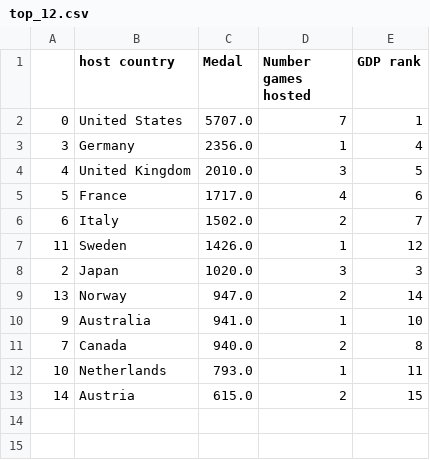
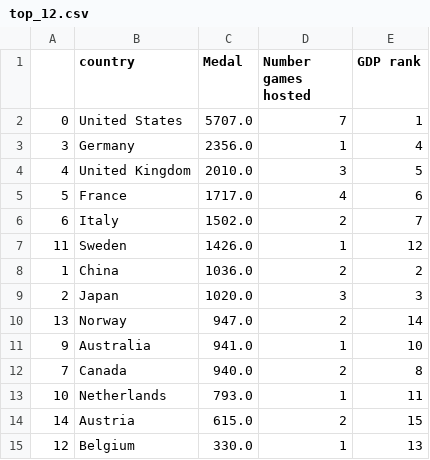
Before and after one commit to B23579/-anomaly-detection, a CSV file: data-visualization/data/top_12.csv, drawn as a sheet.

```diff
--- a/data-visualization/data/top_12.csv
+++ b/data-visualization/data/top_12.csv
@@ -1,2 +1,2 @@
-,host country,Medal,Number games hosted,GDP rank
+,country,Medal,Number games hosted,GDP rank
 0,United States,5707.0,7,1
@@ -7,2 +7,3 @@
 11,Sweden,1426.0,1,12
+1,China,1036.0,2,2
 2,Japan,1020.0,3,3
@@ -13 +14,2 @@
 14,Austria,615.0,2,15
+12,Belgium,330.0,1,13
```
Also changed, not shown: data-visualization/data/games_hosted.csv, data-visualization/data/top_country_rank.csv, 10 other files.
